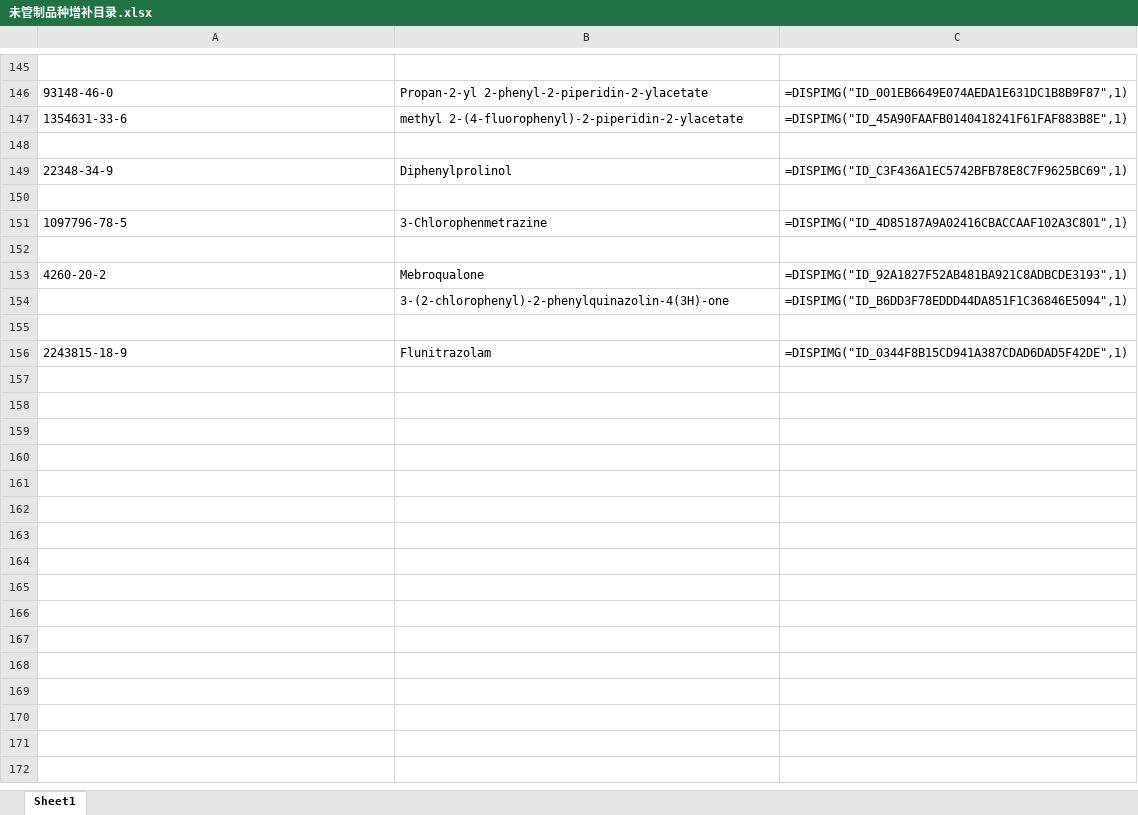
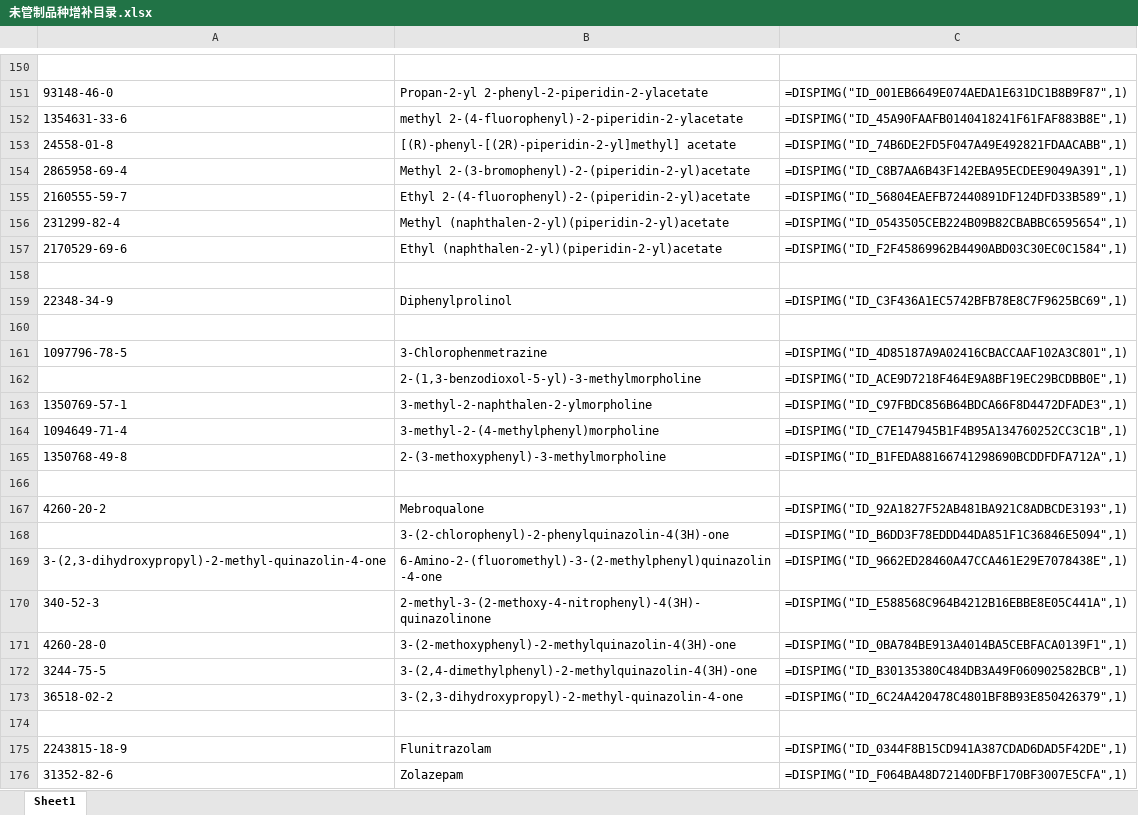
Before and after one commit to Benzyl-titanium/designdrugs, an Excel workbook: 未管制品种增补目录.xlsx, sheet Sheet1, drawn as a sheet; only a part is shown, gaps mark what is left out; values as stored, in another font and other column widths than the file's, no borders; the diff covers the shown part only; the diff names each change by its address in the sheet, - before the commit and + after, or states it on an @@ line.

Commit message:
Add files via upload

```diff
--- a/未管制品种增补目录.xlsx (sheet Sheet1)
+++ b/未管制品种增补目录.xlsx (sheet Sheet1)
+row 153: 24558-01-8 | [(R)-phenyl-[(2R)-piperidin-2-yl]methyl] acetate | =DISPIMG("ID_74B6DE2FD5F047A49E492821FDAACABB",1)
+row 154: 2865958-69-4 | Methyl 2-(3-bromophenyl)-2-(piperidin-2-yl)acetate | =DISPIMG("ID_C8B7AA6B43F142EBA95ECDEE9049A391",1)
+row 155: 2160555-59-7 | Ethyl 2-(4-fluorophenyl)-2-(piperidin-2-yl)acetate | =DISPIMG("ID_56804EAEFB72440891DF124DFD33B589",1)
+row 156: 231299-82-4 | Methyl (naphthalen-2-yl)(piperidin-2-yl)acetate | =DISPIMG("ID_0543505CEB224B09B82CBABBC6595654",1)
+row 157: 2170529-69-6 | Ethyl (naphthalen-2-yl)(piperidin-2-yl)acetate | =DISPIMG("ID_F2F45869962B4490ABD03C30EC0C1584",1)
+row 162:  | 2-(1,3-benzodioxol-5-yl)-3-methylmorpholine | =DISPIMG("ID_ACE9D7218F464E9A8BF19EC29BCDBB0E",1)
+row 163: 1350769-57-1 | 3-methyl-2-naphthalen-2-ylmorpholine | =DISPIMG("ID_C97FBDC856B64BDCA66F8D4472DFADE3",1)
+row 164: 1094649-71-4 | 3-methyl-2-(4-methylphenyl)morpholine | =DISPIMG("ID_C7E147945B1F4B95A134760252CC3C1B",1)
+row 165: 1350768-49-8 | 2-(3-methoxyphenyl)-3-methylmorpholine | =DISPIMG("ID_B1FEDA88166741298690BCDDFDFA712A",1)
+row 169: 3-(2,3-dihydroxypropyl)-2-methyl-quinazolin-4-one | 6-Amino-2-(fluoromethyl)-3-(2-methylphenyl)quinazolin-4-one | =DISPIMG("ID_9662ED28460A47CCA461E29E7078438E",1)
+row 170: 340-52-3 | 2-methyl-3-(2-methoxy-4-nitrophenyl)-4(3H)-quinazolinone | =DISPIMG("ID_E588568C964B4212B16EBBE8E05C441A",1)
+row 171: 4260-28-0 | 3-(2-methoxyphenyl)-2-methylquinazolin-4(3H)-one | =DISPIMG("ID_0BA784BE913A4014BA5CEBFACA0139F1",1)
+row 172: 3244-75-5 | 3-(2,4-dimethylphenyl)-2-methylquinazolin-4(3H)-one | =DISPIMG("ID_B30135380C484DB3A49F060902582BCB",1)
+row 173: 36518-02-2 | 3-(2,3-dihydroxypropyl)-2-methyl-quinazolin-4-one | =DISPIMG("ID_6C24A420478C4801BF8B93E850426379",1)
+row 176: 31352-82-6 | Zolazepam | =DISPIMG("ID_F064BA48D72140DFBF170BF3007E5CFA",1)
```
Also changed, not shown: 5 added rows elsewhere in this sheet, charts or pictures.
